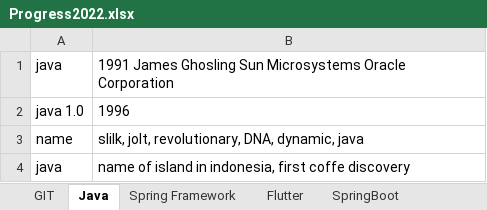
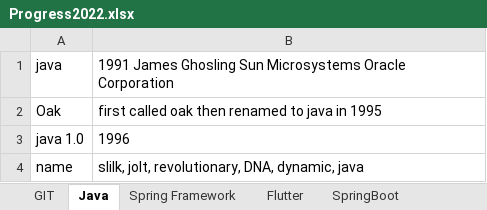
Before and after one commit to BabarHussainKH1/Spring2022, an Excel workbook: Progress2022.xlsx, sheet Java, drawn as a sheet; only a part is shown; the shorter side is filled out with more unchanged rows; values as stored, in another font and other column widths than the file's, no borders; the diff covers the shown part only; the diff names each change by its address in the sheet, - before the commit and + after, or states it on an @@ line.

```diff
--- a/Progress2022.xlsx (sheet Java)
+++ b/Progress2022.xlsx (sheet Java)
+row 2: Oak | first called oak then renamed to java in 1995
```
Also changed, not shown: 48 added rows elsewhere in this sheet, sheet Spring Framework.
